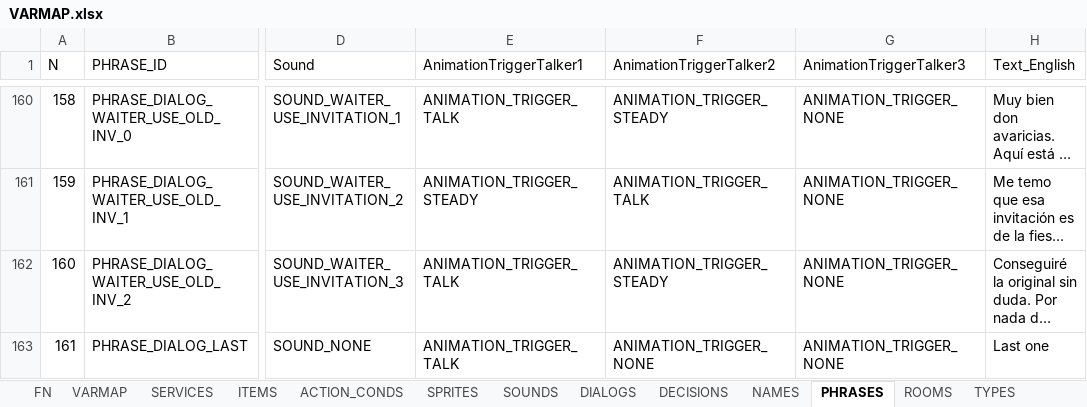
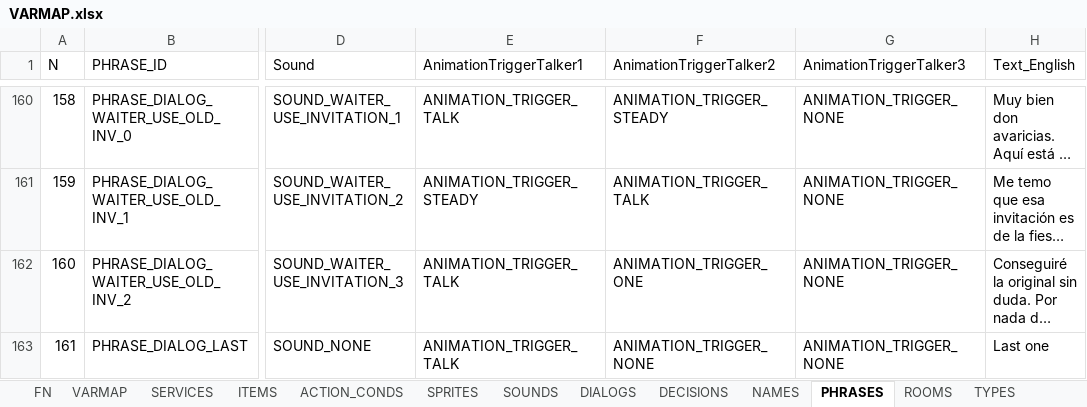
Before and after one commit to ivor4/Goblins3_AnotherQuest, an Excel workbook: VARMAP_Generator/VARMAP.xlsx, sheet PHRASES, drawn as a sheet; only a part is shown, gaps mark what is left out; long unchanged cells end in …; values as stored, in another font and other column widths than the file's, no borders; charts and pictures and table styles not drawn; the diff names each change by its address in the sheet, - before the commit and + after, or states it on an @@ line.

Commit message:
Fixed waiter animation

```diff
--- a/VARMAP_Generator/VARMAP.xlsx (sheet PHRASES)
+++ b/VARMAP_Generator/VARMAP.xlsx (sheet PHRASES)
-F162 (AnimationTriggerTalker2): ANIMATION_TRIGGER_STEADY
+F162 (AnimationTriggerTalker2): ANIMATION_TRIGGER_ONE
```
Also changed, not shown: 15 other files.
